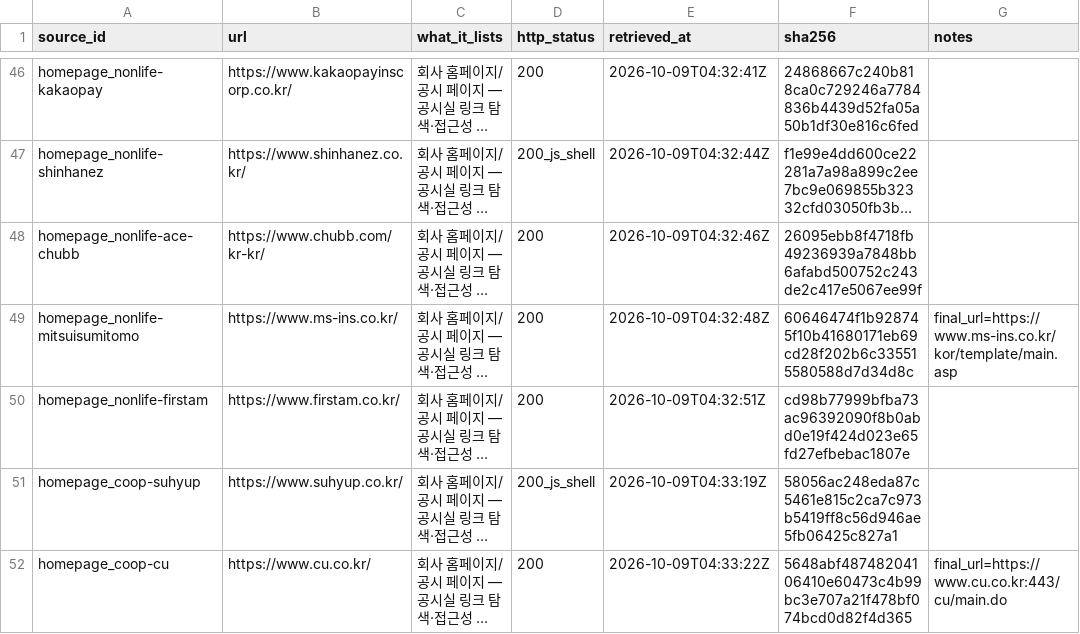
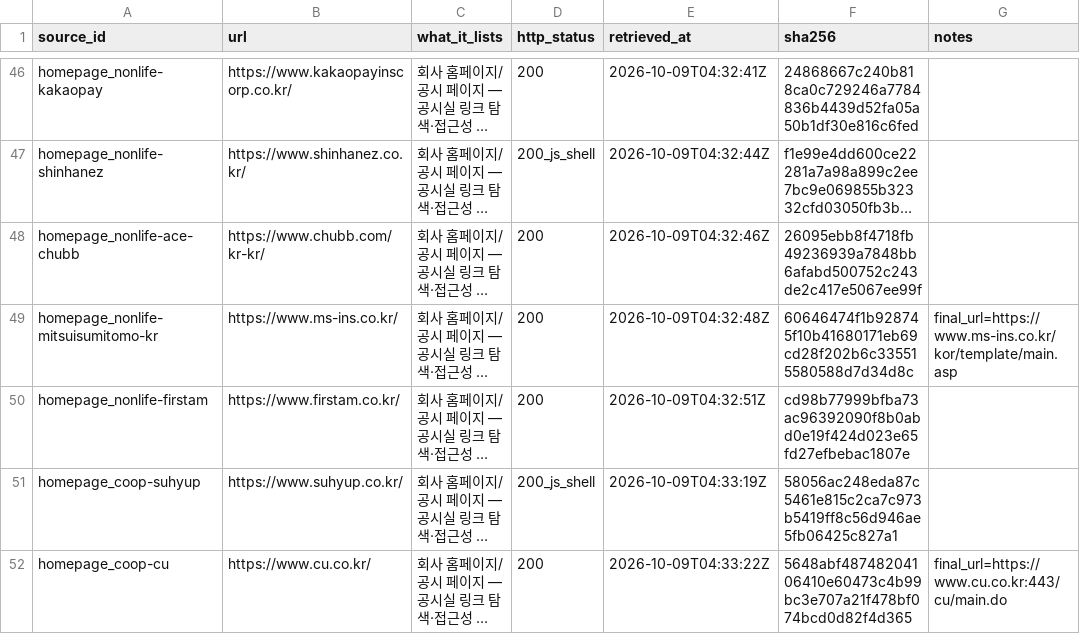
Before and after one commit to SUNBURN-Golden/ONJEON, a CSV file: data/registry/sources.csv, drawn as a sheet; only a part is shown, gaps mark what is left out; long unchanged cells end in …; the diff names each change by its address in the sheet, - before the commit and + after, or states it on an @@ line.

Commit message:
audit3-registry-id-mismatch-and-check: `access_log.csv:84` uses `homepage:other-epost`, and `sources.csv:49`/`access_log.csv:77` use `nonli

```diff
--- a/data/registry/sources.csv
+++ b/data/registry/sources.csv
-A49 (source_id): homepage_nonlife-mitsuisumitomo
+A49 (source_id): homepage_nonlife-mitsuisumitomo-kr
```
Also changed, not shown: data/registry/access_log.csv, 18 other files.
